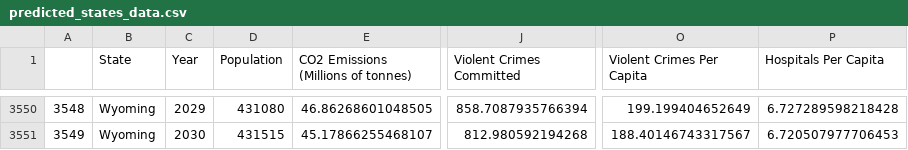
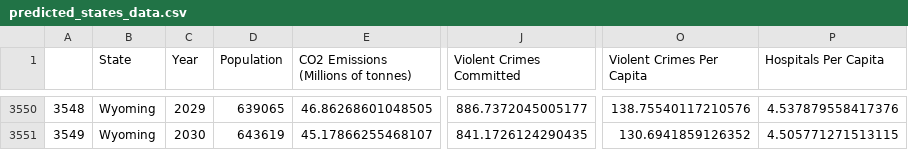
Before and after one commit to AviAlibi/Final-Project, a CSV file: data/compiled_data/predicted_states_data.csv, drawn as a sheet; only a part is shown, gaps mark what is left out; the diff covers the shown part only; the diff names each change by its address in the sheet, - before the commit and + after, or states it on an @@ line.

```diff
--- a/data/compiled_data/predicted_states_data.csv
+++ b/data/compiled_data/predicted_states_data.csv
-D3550 (Population): 431080
+D3550 (Population): 639065
-J3550 (Violent Crimes Committed): 858.7087935766394
+J3550 (Violent Crimes Committed): 886.7372045005177
-O3550 (Violent Crimes Per Capita): 199.199404652649
+O3550 (Violent Crimes Per Capita): 138.75540117210576
-P3550 (Hospitals Per Capita): 6.727289598218428
+P3550 (Hospitals Per Capita): 4.537879558417376
-D3551 (Population): 431515
+D3551 (Population): 643619
-J3551 (Violent Crimes Committed): 812.980592194268
+J3551 (Violent Crimes Committed): 841.1726124290435
-O3551 (Violent Crimes Per Capita): 188.40146743317567
+O3551 (Violent Crimes Per Capita): 130.6941859126352
-P3551 (Hospitals Per Capita): 6.720507977706453
+P3551 (Hospitals Per Capita): 4.505771271513115
```
Also changed, not shown: 59 edited cells elsewhere in this file, data/compiled_data/states.csv, data/modified/state_pops.csv, 1 other file.
